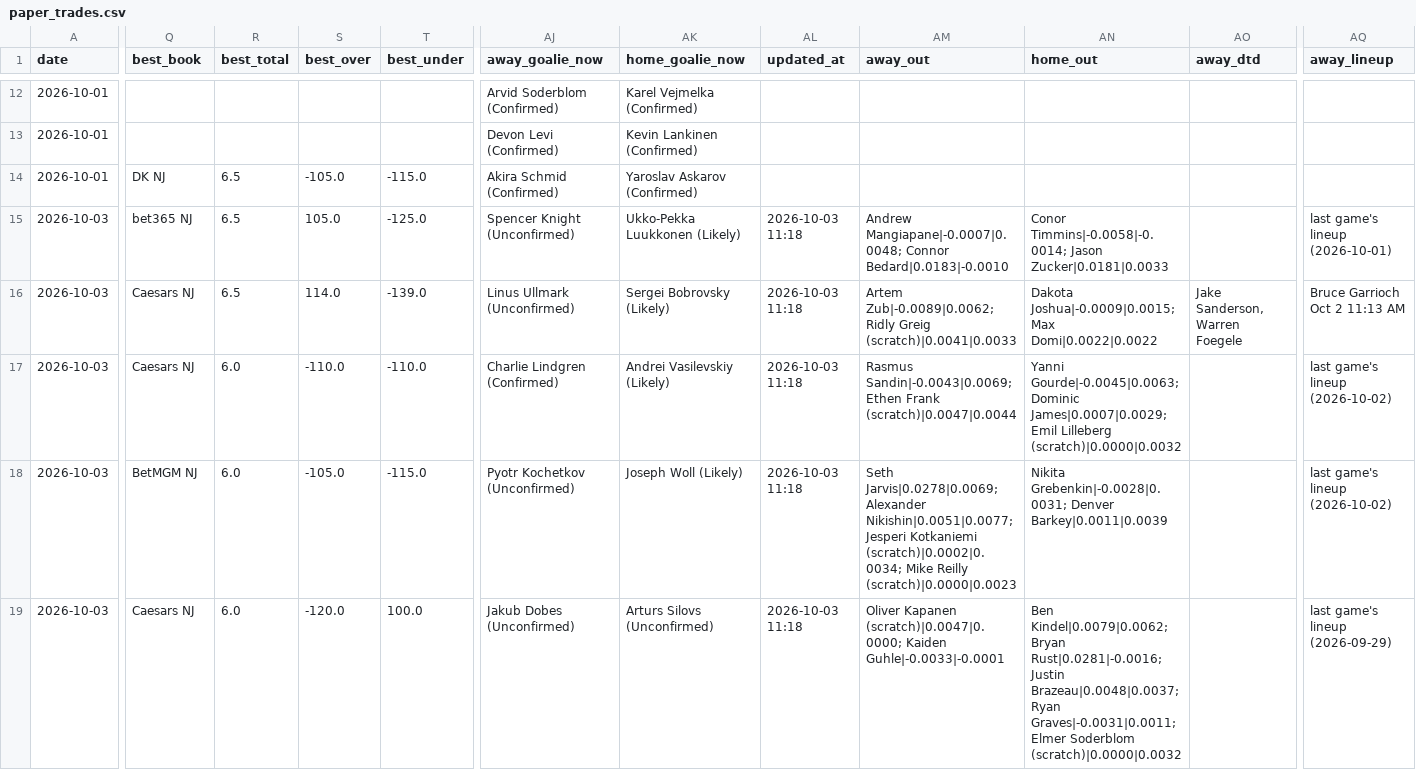
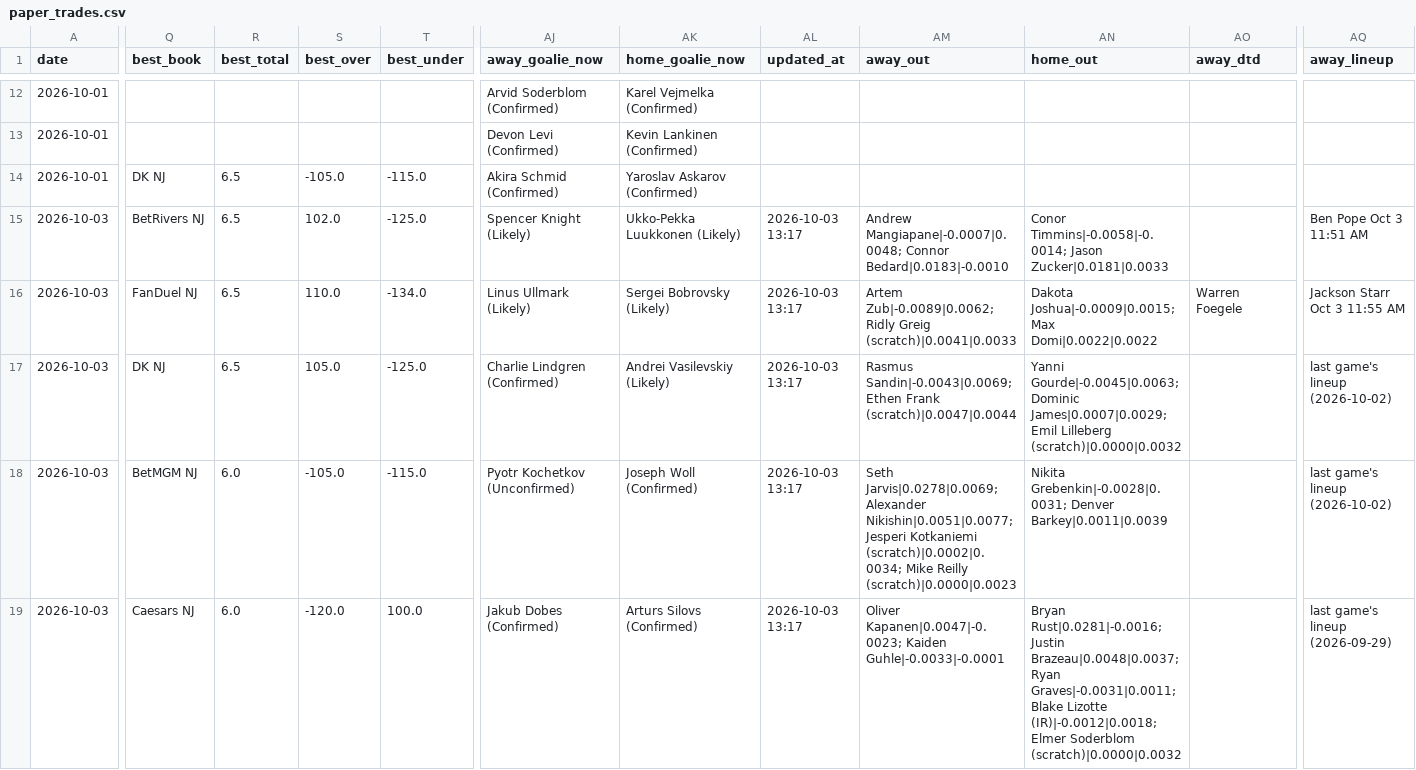
Before and after one commit to Prezbo8/NHL-total-model, a CSV file: data/paper_trades.csv, drawn as a sheet; only a part is shown, gaps mark what is left out; the diff covers the shown part only; the diff names each change by its address in the sheet, - before the commit and + after, or states it on an @@ line.

```diff
--- a/data/paper_trades.csv
+++ b/data/paper_trades.csv
-Q15 (best_book): bet365 NJ
+Q15 (best_book): BetRivers NJ
-S15 (best_over): 105.0
+S15 (best_over): 102.0
-AJ15 (away_goalie_now): Spencer Knight (Unconfirmed)
+AJ15 (away_goalie_now): Spencer Knight (Likely)
-AL15:AL19 (updated_at): 2026-10-03 11:18
+AL15:AL19 (updated_at): 2026-10-03 13:17
-AQ15 (away_lineup): last game's lineup (2026-10-01)
+AQ15 (away_lineup): Ben Pope Oct 3 11:51 AM
-Q16 (best_book): Caesars NJ
+Q16 (best_book): FanDuel NJ
-S16 (best_over): 114.0
+S16 (best_over): 110.0
-T16 (best_under): -139.0
+T16 (best_under): -134.0
-AJ16 (away_goalie_now): Linus Ullmark (Unconfirmed)
+AJ16 (away_goalie_now): Linus Ullmark (Likely)
-AO16 (away_dtd): Jake Sanderson, Warren Foegele
+AO16 (away_dtd): Warren Foegele
-AQ16 (away_lineup): Bruce Garrioch Oct 2 11:13 AM
+AQ16 (away_lineup): Jackson Starr Oct 3 11:55 AM
-Q17 (best_book): Caesars NJ
+Q17 (best_book): DK NJ
-R17 (best_total): 6.0
+R17 (best_total): 6.5
-S17 (best_over): -110.0
+S17 (best_over): 105.0
-T17 (best_under): -110.0
+T17 (best_under): -125.0
-AK18 (home_goalie_now): Joseph Woll (Likely)
+AK18 (home_goalie_now): Joseph Woll (Confirmed)
-AJ19 (away_goalie_now): Jakub Dobes (Unconfirmed)
+AJ19 (away_goalie_now): Jakub Dobes (Confirmed)
-AK19 (home_goalie_now): Arturs Silovs (Unconfirmed)
+AK19 (home_goalie_now): Arturs Silovs (Confirmed)
-AM19 (away_out): Oliver Kapanen (scratch)|0.0047|0.0000; Kaiden Guhle|-0.0033|-0.0001
+AM19 (away_out): Oliver Kapanen|0.0047|-0.0023; Kaiden Guhle|-0.0033|-0.0001
-AN19 (home_out): Ben Kindel|0.0079|0.0062; Bryan Rust|0.0281|-0.0016; Justin Brazeau|0.0048|0.0037; Ryan Graves|-0.0031|0.0011; Elmer Soderblom…
+AN19 (home_out): Bryan Rust|0.0281|-0.0016; Justin Brazeau|0.0048|0.0037; Ryan Graves|-0.0031|0.0011; Blake Lizotte (IR)|-0.0012|0.0018; Elmer Soderblom…
```
Also changed, not shown: 30 edited cells elsewhere in this file, 2 other files.
